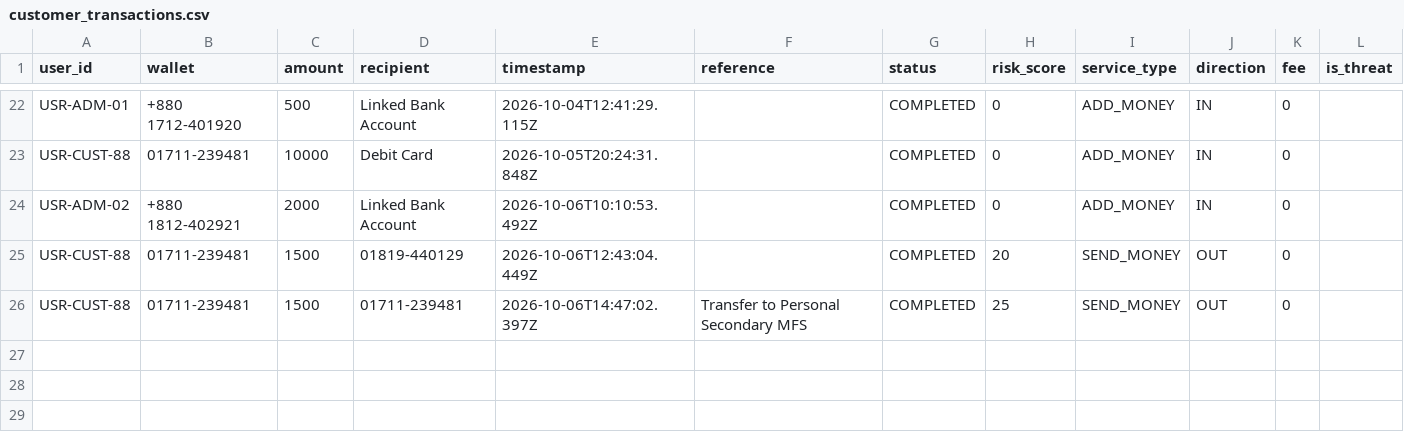
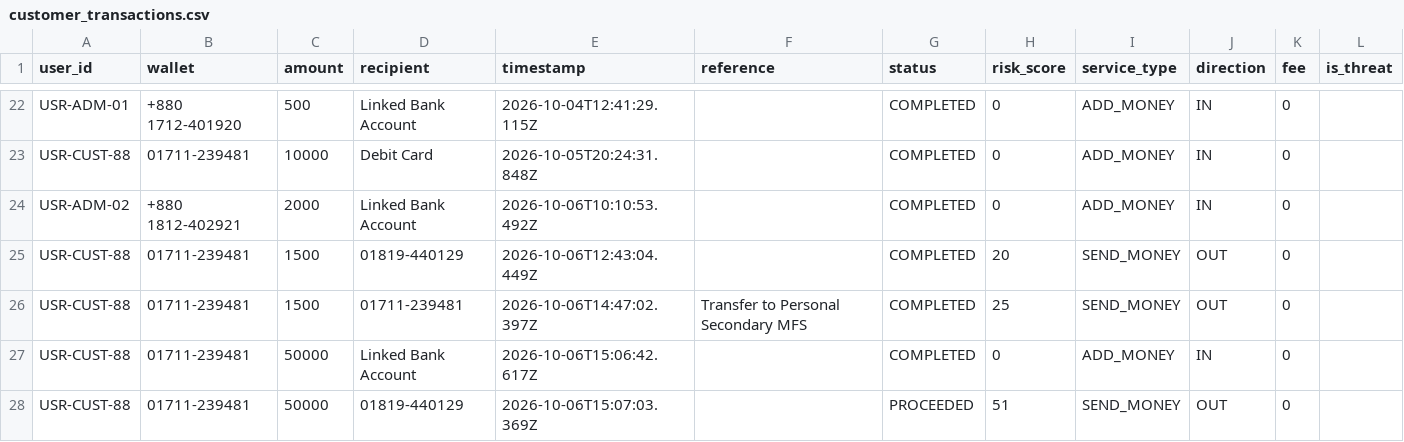
Before and after one commit to souravghosh203/TakaSafe, a CSV file: dataset/customer_transactions.csv, drawn as a sheet; only a part is shown, gaps mark what is left out; rows hold the shown columns only; the diff names each change by its address in the sheet, - before the commit and + after, or states it on an @@ line.

```diff
--- a/dataset/customer_transactions.csv
+++ b/dataset/customer_transactions.csv
+row 27: USR-CUST-88 | 01711-239481 | 50000 | Linked Bank Account | 2026-10-06T15:06:42.617Z |  | COMPLETED | 0 | ADD_MONEY | IN | 0
+row 28: USR-CUST-88 | 01711-239481 | 50000 | 01819-440129 | 2026-10-06T15:07:03.369Z |  | PROCEEDED | 51 | SEND_MONEY | OUT | 0
```
Also changed, not shown: dataset/customer_logins.csv.
